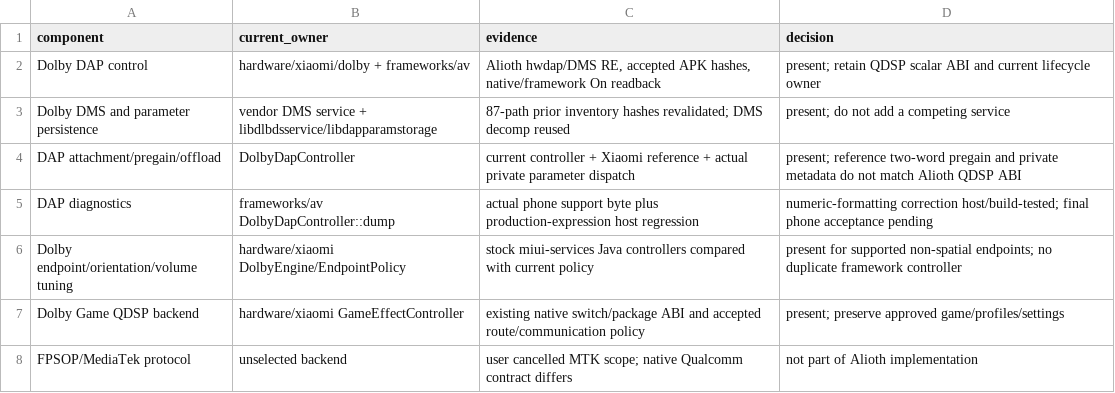
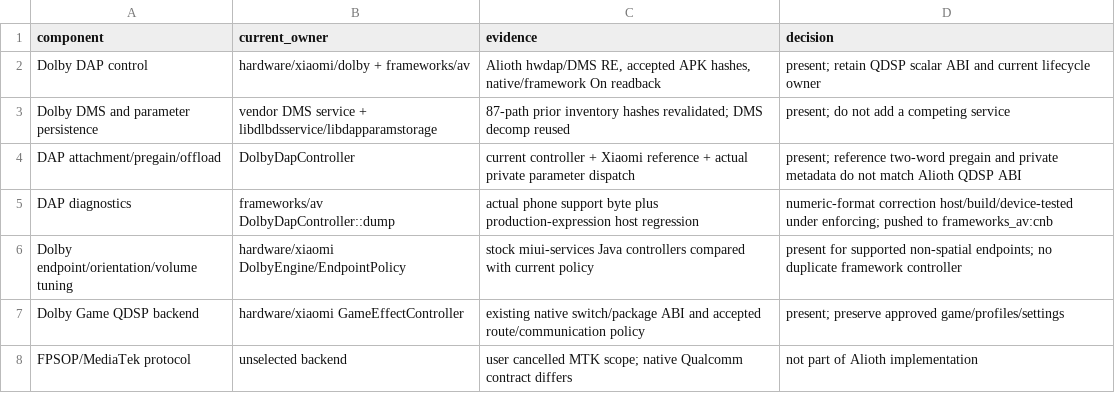
Before and after one commit to PocoF3Releases/Agents.md, a CSV file: evidence/audio-subsystem-components-20261025.csv, drawn as a sheet; only a part is shown.

```diff
--- a/evidence/audio-subsystem-components-20261025.csv
+++ b/evidence/audio-subsystem-components-20261025.csv
@@ -4,3 +4,3 @@ Dolby DMS and parameter persistence,vendor DMS service + libdlbdsservice/libdapp
 DAP attachment/pregain/offload,DolbyDapController,current controller + Xiaomi reference + actual private parameter dispatch,present; reference two-word pregain and private metadata do not match Alioth QDSP ABI
-DAP diagnostics,frameworks/av DolbyDapController::dump,actual phone support byte plus production-expression host regression,numeric-formatting correction host/build-tested; final phone acceptance pending
+DAP diagnostics,frameworks/av DolbyDapController::dump,actual phone support byte plus production-expression host regression,numeric-format correction host/build/device-tested under enforcing; pushed to frameworks_av:cnb
 Dolby endpoint/orientation/volume tuning,hardware/xiaomi DolbyEngine/EndpointPolicy,stock miui-services Java controllers compared with current policy,present for supported non-spatial endpoints; no duplicate framework controller
```
Also changed, not shown: 4 other files.
